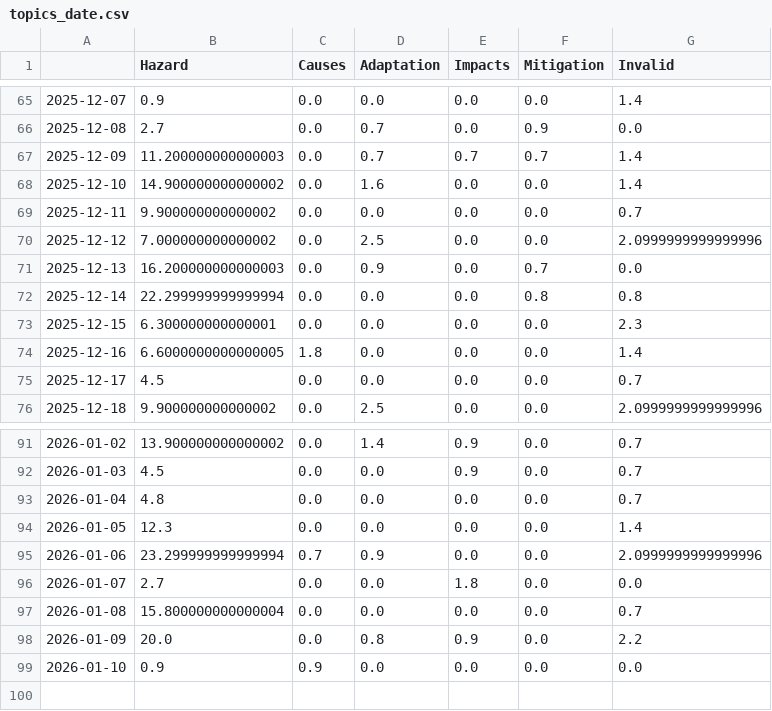
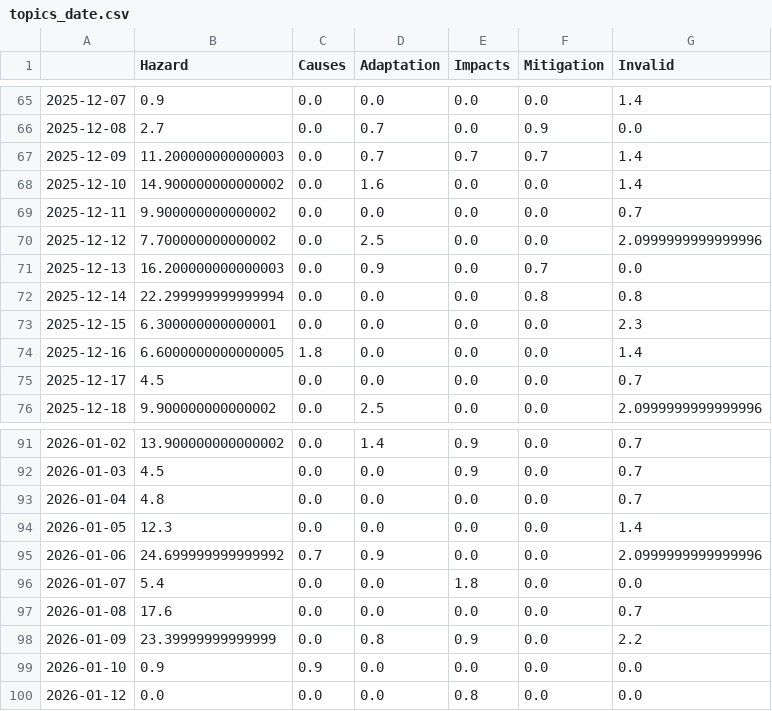
Before and after one commit to mizilett-news/snowIsComing, a CSV file: csv/topics_date.csv, drawn as a sheet; only a part is shown, gaps mark what is left out.

```diff
--- a/csv/topics_date.csv
+++ b/csv/topics_date.csv
@@ -69,3 +69,3 @@
 2025-12-11,9.900000000000002,0.0,0.0,0.0,0.0,0.7
-2025-12-12,7.000000000000002,0.0,2.5,0.0,0.0,2.0999999999999996
+2025-12-12,7.700000000000002,0.0,2.5,0.0,0.0,2.0999999999999996
 2025-12-13,16.200000000000003,0.0,0.9,0.0,0.7,0.0
@@ -94,6 +94,7 @@
 2026-01-05,12.3,0.0,0.0,0.0,0.0,1.4
-2026-01-06,23.299999999999994,0.7,0.9,0.0,0.0,2.0999999999999996
-2026-01-07,2.7,0.0,0.0,1.8,0.0,0.0
-2026-01-08,15.800000000000004,0.0,0.0,0.0,0.0,0.7
-2026-01-09,20.0,0.0,0.8,0.9,0.0,2.2
+2026-01-06,24.699999999999992,0.7,0.9,0.0,0.0,2.0999999999999996
+2026-01-07,5.4,0.0,0.0,1.8,0.0,0.0
+2026-01-08,17.6,0.0,0.0,0.0,0.0,0.7
+2026-01-09,23.39999999999999,0.0,0.8,0.9,0.0,2.2
 2026-01-10,0.9,0.9,0.0,0.0,0.0,0.0
+2026-01-12,0.0,0.0,0.0,0.8,0.0,0.0
```
Also changed, not shown: 4 other files.
